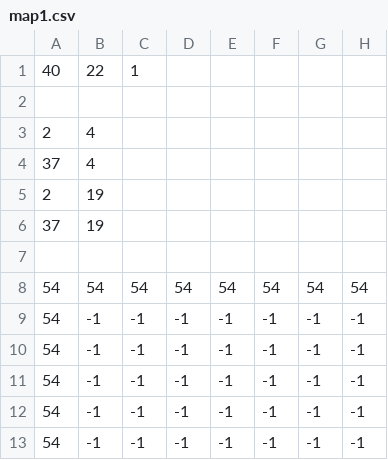
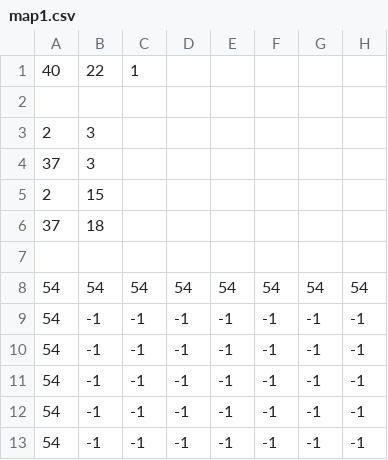
Before and after one commit to claudiosegala/regalia, a CSV file: regalia/assets/map/map1.csv, drawn as a sheet; only a part is shown; the diff names each change by its address in the sheet, - before the commit and + after, or states it on an @@ line.

```diff
--- a/regalia/assets/map/map1.csv
+++ b/regalia/assets/map/map1.csv
-B3:B4: 4
+B3:B4: 3
-B5: 19
+B5: 15
-B6: 19
+B6: 18
```
Also changed, not shown: regalia/assets/map/map2.csv, regalia/assets/map/map3.csv, 8 other files.
